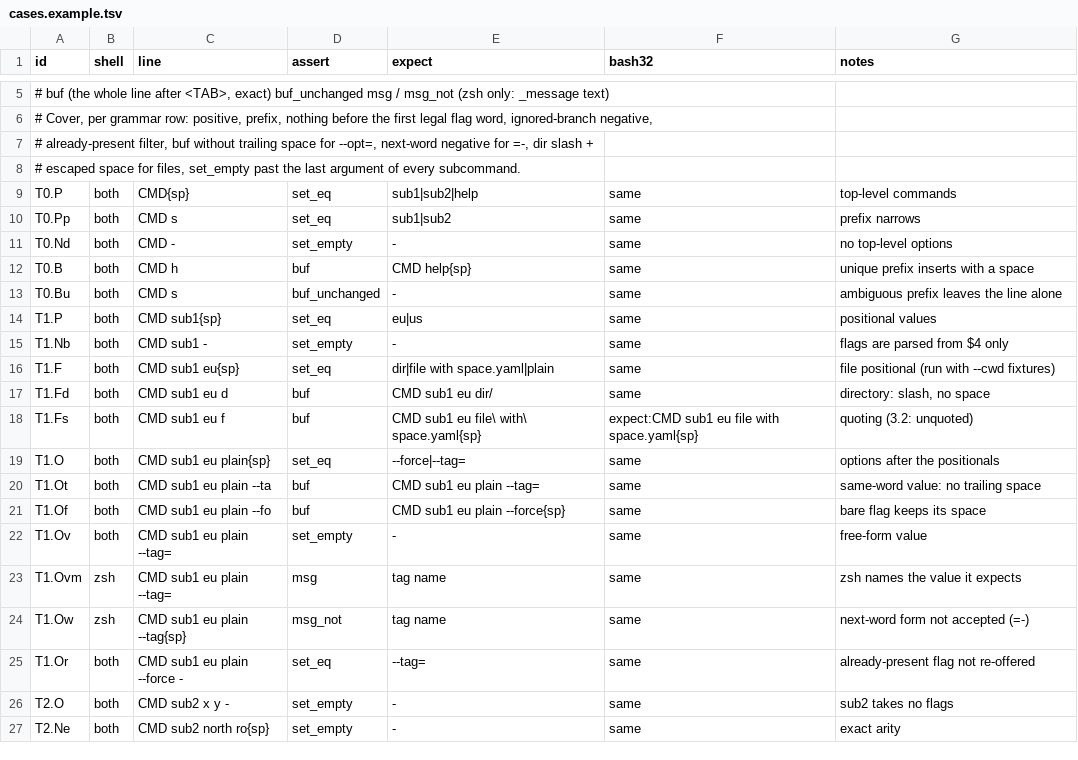
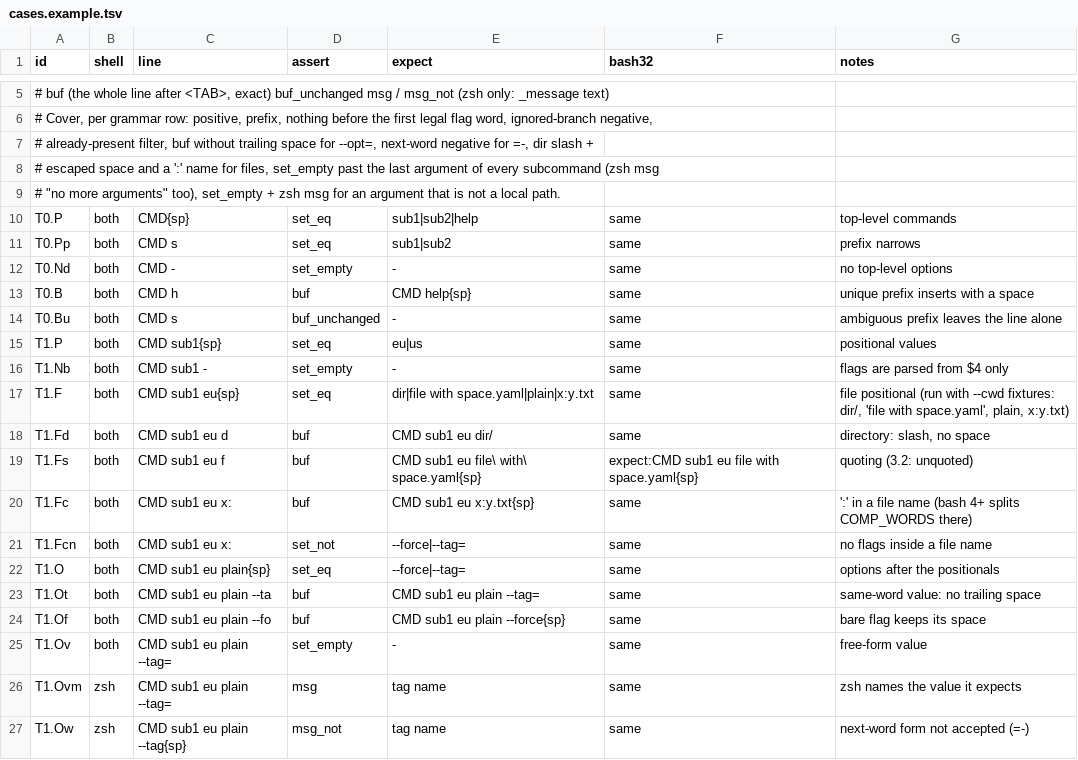
Before and after one commit to axeltlarsson/dotfiles, a TSV file: config/claude-skills/shell-completions/assets/cases.example.tsv, drawn as a sheet; only a part is shown, gaps mark what is left out; the shorter side is filled out with more unchanged rows.

```diff
--- a/config/claude-skills/shell-completions/assets/cases.example.tsv
+++ b/config/claude-skills/shell-completions/assets/cases.example.tsv
@@ -7,3 +7,4 @@ id	shell	line	assert	expect	bash32	notes
 # already-present filter, buf without trailing space for --opt=, next-word negative for =-, dir slash +
-# escaped space for files, set_empty past the last argument of every subcommand.
+# escaped space and a ':' name for files, set_empty past the last argument of every subcommand (zsh msg
+# "no more arguments" too), set_empty + zsh msg for an argument that is not a local path.
 T0.P	both	CMD{sp}	set_eq	sub1|sub2|help	same	top-level commands
@@ -15,5 +16,7 @@ T1.P	both	CMD sub1{sp}	set_eq	eu|us	same	positional values
 T1.Nb	both	CMD sub1 -	set_empty	-	same	flags are parsed from $4 only
-T1.F	both	CMD sub1 eu{sp}	set_eq	dir|file with space.yaml|plain	same	file positional (run with --cwd fixtures)
+T1.F	both	CMD sub1 eu{sp}	set_eq	dir|file with space.yaml|plain|x:y.txt	same	file positional (run with --cwd fixtures: dir/, 'file with space.yaml', plain, x:y.txt)
 T1.Fd	both	CMD sub1 eu d	buf	CMD sub1 eu dir/	same	directory: slash, no space
 T1.Fs	both	CMD sub1 eu f	buf	CMD sub1 eu file\ with\ space.yaml{sp}	expect:CMD sub1 eu file with space.yaml{sp}	quoting (3.2: unquoted)
+T1.Fc	both	CMD sub1 eu x:	buf	CMD sub1 eu x:y.txt{sp}	same	':' in a file name (bash 4+ splits COMP_WORDS there)
+T1.Fcn	both	CMD sub1 eu x:	set_not	--force|--tag=	same	no flags inside a file name
 T1.O	both	CMD sub1 eu plain{sp}	set_eq	--force|--tag=	same	options after the positionals
```
Also changed, not shown: config/claude-skills/shell-completions/evals/grading/ferry.cases.tsv, 19 other files.
